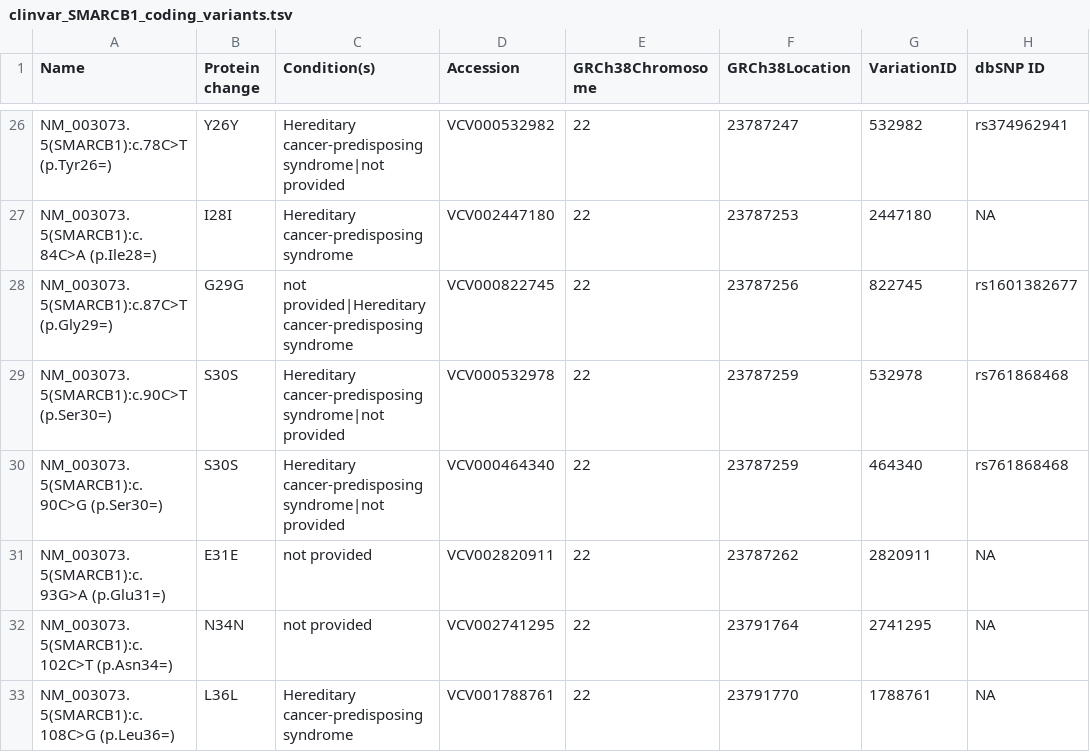
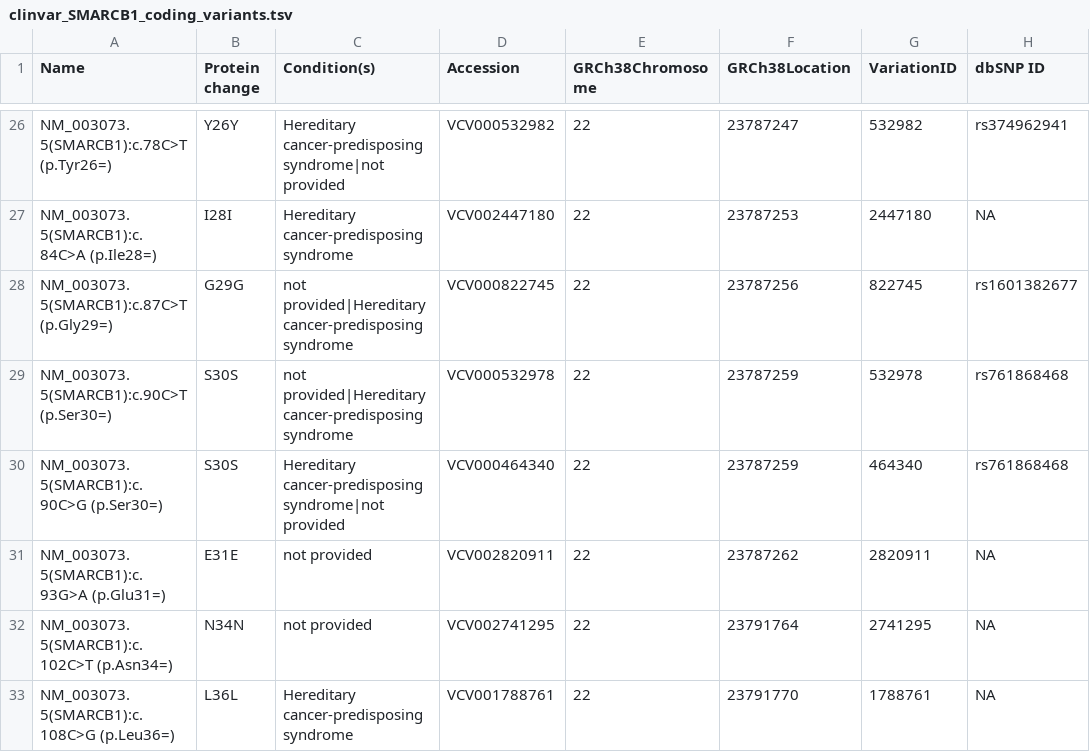
Before and after one commit to thehonglab/SMARCB1_DMS, a TSV file: data/clinvar/clinvar_SMARCB1_coding_variants.tsv, drawn as a sheet; only a part is shown, gaps mark what is left out; the diff covers the shown part only; the diff names each change by its address in the sheet, - before the commit and + after, or states it on an @@ line.

```diff
--- a/data/clinvar/clinvar_SMARCB1_coding_variants.tsv
+++ b/data/clinvar/clinvar_SMARCB1_coding_variants.tsv
-C29 (Condition(s)): Hereditary cancer-predisposing syndrome|not provided
+C29 (Condition(s)): not provided|Hereditary cancer-predisposing syndrome
```
Also changed, not shown: 11 edited cells elsewhere in this file, 22 other files.
